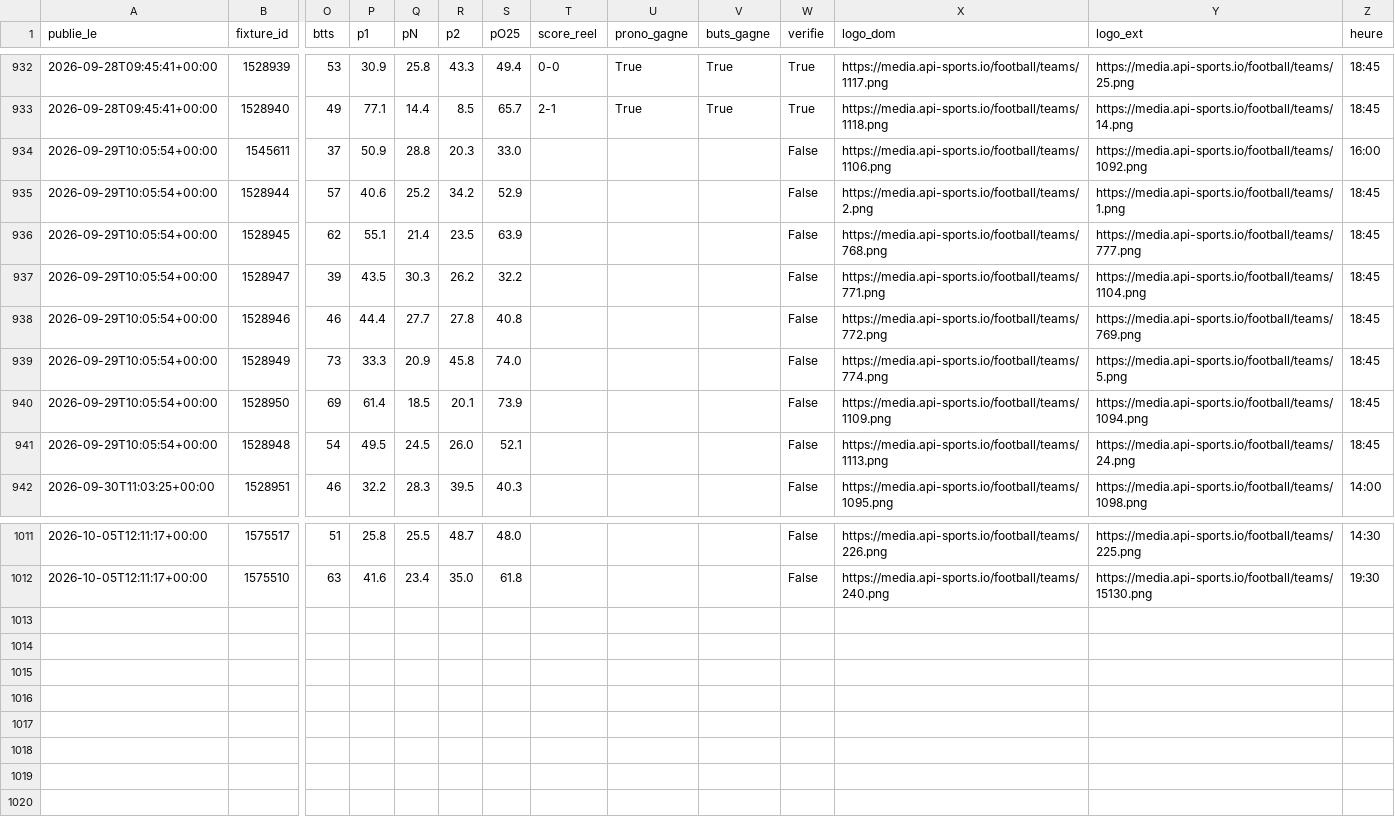
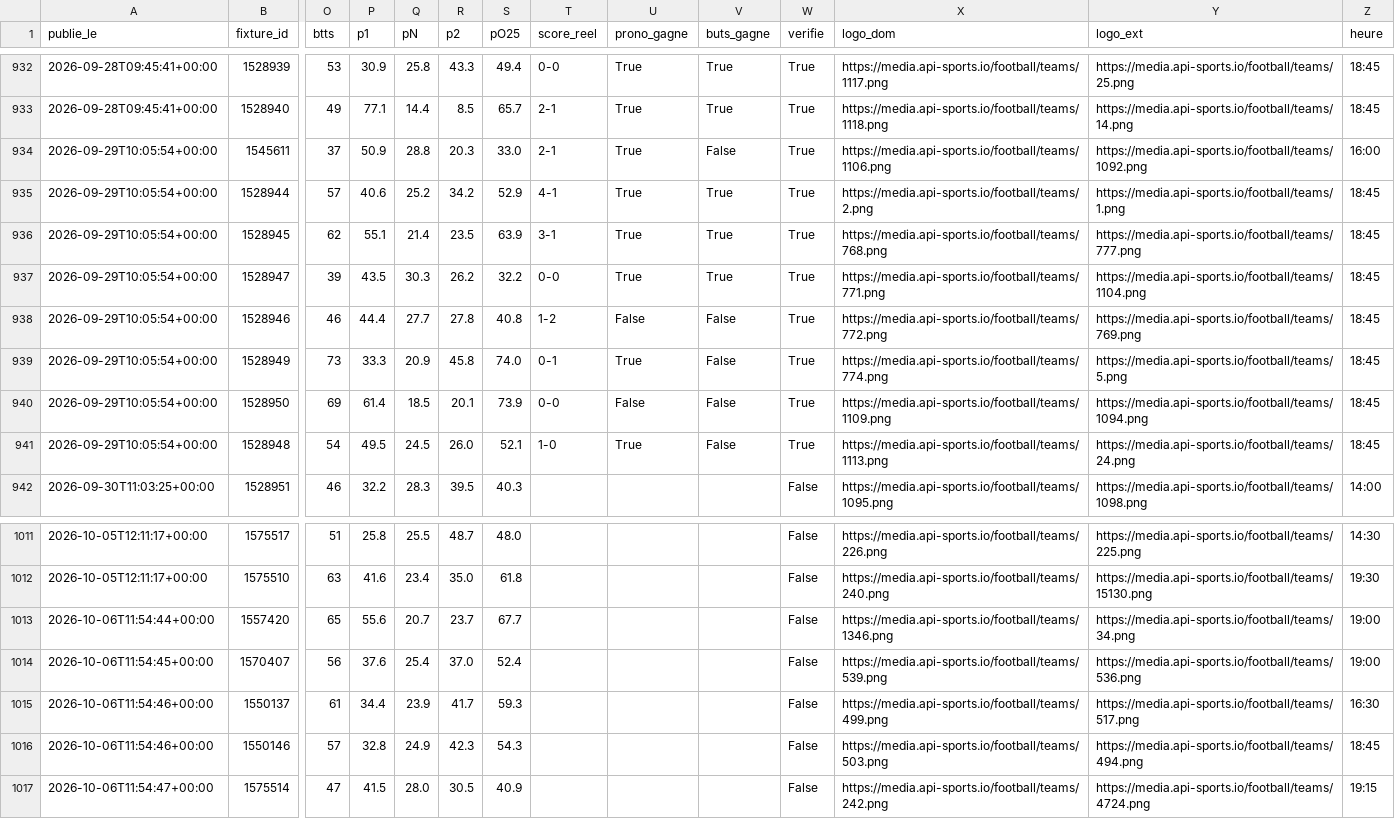
Before and after one commit to sebastiengastonmbaye-tech/moteur-pronos, a CSV file: donnees/pronos_publies.csv, drawn as a sheet; only a part is shown, gaps mark what is left out; rows hold the shown columns only; the diff names each change by its address in the sheet, - before the commit and + after, or states it on an @@ line.

Commit message:
Pronos du 2026-10-06 11:57 UTC

```diff
--- a/donnees/pronos_publies.csv
+++ b/donnees/pronos_publies.csv
-T934 (score_reel): (empty)
+T934 (score_reel): 2-1
-U934:U937 (prono_gagne): (empty)
+U934:U937 (prono_gagne): True
-V934 (buts_gagne): (empty)
+V934 (buts_gagne): False
-W934:W941 (verifie): False
+W934:W941 (verifie): True
-T935 (score_reel): (empty)
+T935 (score_reel): 4-1
-V935:V937 (buts_gagne): (empty)
+V935:V937 (buts_gagne): True
-T936 (score_reel): (empty)
+T936 (score_reel): 3-1
-T937 (score_reel): (empty)
+T937 (score_reel): 0-0
-T938 (score_reel): (empty)
+T938 (score_reel): 1-2
-U938 (prono_gagne): (empty)
+U938 (prono_gagne): False
-V938:V941 (buts_gagne): (empty)
+V938:V941 (buts_gagne): False
-T939 (score_reel): (empty)
+T939 (score_reel): 0-1
-U939 (prono_gagne): (empty)
+U939 (prono_gagne): True
-T940 (score_reel): (empty)
+T940 (score_reel): 0-0
-U940 (prono_gagne): (empty)
+U940 (prono_gagne): False
-T941 (score_reel): (empty)
+T941 (score_reel): 1-0
-U941 (prono_gagne): (empty)
+U941 (prono_gagne): True
+row 1013: 2026-10-06T11:54:44+00:00 | 1557420 | 65 | 55.6 | 20.7 | 23.7 | 67.7 |  |  |  | False | https://media.api-sports.io/football/teams/1346.png | https://media.api-sports.io/football/teams/34.png | 19:00
+row 1014: 2026-10-06T11:54:45+00:00 | 1570407 | 56 | 37.6 | 25.4 | 37.0 | 52.4 |  |  |  | False | https://media.api-sports.io/football/teams/539.png | https://media.api-sports.io/football/teams/536.png | 19:00
+row 1015: 2026-10-06T11:54:46+00:00 | 1550137 | 61 | 34.4 | 23.9 | 41.7 | 59.3 |  |  |  | False | https://media.api-sports.io/football/teams/499.png | https://media.api-sports.io/football/teams/517.png | 16:30
+row 1016: 2026-10-06T11:54:46+00:00 | 1550146 | 57 | 32.8 | 24.9 | 42.3 | 54.3 |  |  |  | False | https://media.api-sports.io/football/teams/503.png | https://media.api-sports.io/football/teams/494.png | 18:45
+row 1017: 2026-10-06T11:54:47+00:00 | 1575514 | 47 | 41.5 | 28.0 | 30.5 | 40.9 |  |  |  | False | https://media.api-sports.io/football/teams/242.png | https://media.api-sports.io/football/teams/4724.png | 19:15
```
Also changed, not shown: 38 other files.
